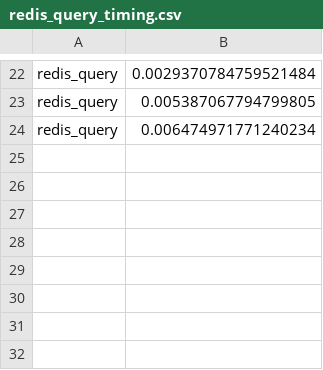
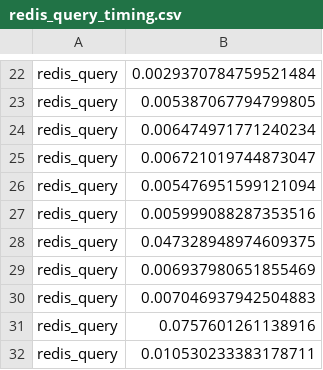
Before and after one commit to edemile/Practical2, a CSV file: timing_data/redis_query_timing.csv, drawn as a sheet; only a part is shown, gaps mark what is left out.

```diff
--- a/timing_data/redis_query_timing.csv
+++ b/timing_data/redis_query_timing.csv
@@ -24 +24,9 @@ redis_query,0.005387067794799805
 redis_query,0.006474971771240234
+redis_query,0.006721019744873047
+redis_query,0.005476951599121094
+redis_query,0.005999088287353516
+redis_query,0.047328948974609375
+redis_query,0.006937980651855469
+redis_query,0.007046937942504883
+redis_query,0.0757601261138916
+redis_query,0.010530233383178711
```
Also changed, not shown: timing_data/redis_indexing_MiniLM_timing.csv, 24 other files.
